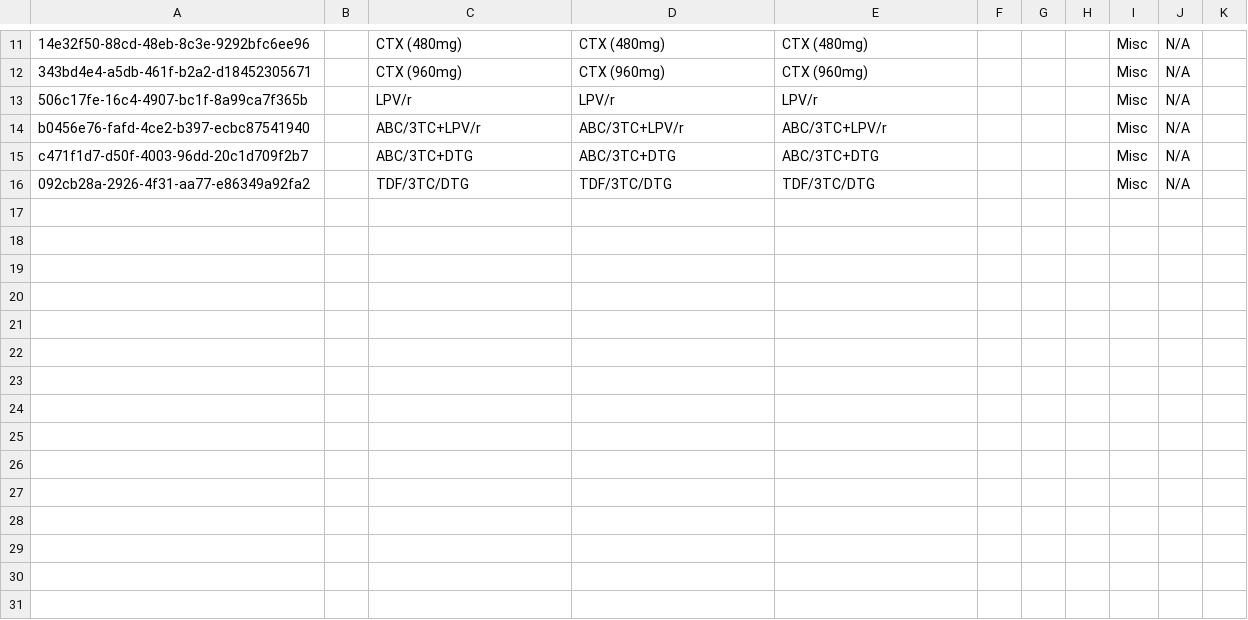
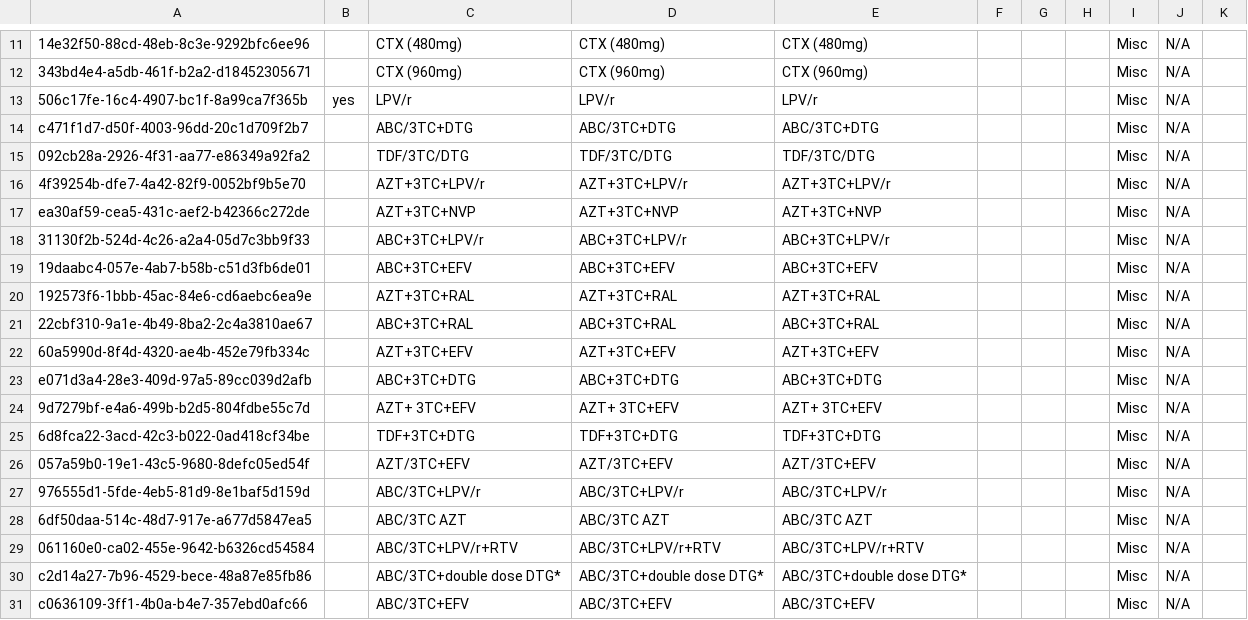
Before and after one commit to IntelliSOFT-Consulting/kspras_metadata, a CSV file: configuration/concepts/drugs_related_concepts.csv, drawn as a sheet; only a part is shown, gaps mark what is left out; removed rows and columns are numbered as before the commit, all else as after; the diff names each change by its address in the sheet, - before the commit and + after, or states it on an @@ line.

```diff
--- a/configuration/concepts/drugs_related_concepts.csv
+++ b/configuration/concepts/drugs_related_concepts.csv
-B13: (empty)
+B13: yes
-row 14: b0456e76-fafd-4ce2-b397-ecbc87541940 |  | ABC/3TC+LPV/r | ABC/3TC+LPV/r | ABC/3TC+LPV/r |  |  |  | Misc | N/A
+row 16: 4f39254b-dfe7-4a42-82f9-0052bf9b5e70 |  | AZT+3TC+LPV/r | AZT+3TC+LPV/r | AZT+3TC+LPV/r |  |  |  | Misc | N/A
+row 17: ea30af59-cea5-431c-aef2-b42366c272de |  | AZT+3TC+NVP | AZT+3TC+NVP | AZT+3TC+NVP |  |  |  | Misc | N/A
+row 18: 31130f2b-524d-4c26-a2a4-05d7c3bb9f33 |  | ABC+3TC+LPV/r | ABC+3TC+LPV/r | ABC+3TC+LPV/r |  |  |  | Misc | N/A
+row 19: 19daabc4-057e-4ab7-b58b-c51d3fb6de01 |  | ABC+3TC+EFV | ABC+3TC+EFV | ABC+3TC+EFV |  |  |  | Misc | N/A
+row 20: 192573f6-1bbb-45ac-84e6-cd6aebc6ea9e |  | AZT+3TC+RAL | AZT+3TC+RAL | AZT+3TC+RAL |  |  |  | Misc | N/A
+row 21: 22cbf310-9a1e-4b49-8ba2-2c4a3810ae67 |  | ABC+3TC+RAL | ABC+3TC+RAL | ABC+3TC+RAL |  |  |  | Misc | N/A
+row 22: 60a5990d-8f4d-4320-ae4b-452e79fb334c |  | AZT+3TC+EFV | AZT+3TC+EFV | AZT+3TC+EFV |  |  |  | Misc | N/A
+row 23: e071d3a4-28e3-409d-97a5-89cc039d2afb |  | ABC+3TC+DTG | ABC+3TC+DTG | ABC+3TC+DTG |  |  |  | Misc | N/A
+row 24: 9d7279bf-e4a6-499b-b2d5-804fdbe55c7d |  | AZT+ 3TC+EFV | AZT+ 3TC+EFV | AZT+ 3TC+EFV |  |  |  | Misc | N/A
+row 25: 6d8fca22-3acd-42c3-b022-0ad418cf34be |  | TDF+3TC+DTG | TDF+3TC+DTG | TDF+3TC+DTG |  |  |  | Misc | N/A
+row 26: 057a59b0-19e1-43c5-9680-8defc05ed54f |  | AZT/3TC+EFV | AZT/3TC+EFV | AZT/3TC+EFV |  |  |  | Misc | N/A
+row 27: 976555d1-5fde-4eb5-81d9-8e1baf5d159d |  | ABC/3TC+LPV/r | ABC/3TC+LPV/r | ABC/3TC+LPV/r |  |  |  | Misc | N/A
+row 28: 6df50daa-514c-48d7-917e-a677d5847ea5 |  | ABC/3TC AZT | ABC/3TC AZT | ABC/3TC AZT |  |  |  | Misc | N/A
+row 29: 061160e0-ca02-455e-9642-b6326cd54584 |  | ABC/3TC+LPV/r+RTV | ABC/3TC+LPV/r+RTV | ABC/3TC+LPV/r+RTV |  |  |  | Misc | N/A
+row 30: c2d14a27-7b96-4529-bece-48a87e85fb86 |  | ABC/3TC+double dose DTG* | ABC/3TC+double dose DTG* | ABC/3TC+double dose DTG* |  |  |  | Misc | N/A
+row 31: c0636109-3ff1-4b0a-b4e7-357ebd0afc66 |  | ABC/3TC+EFV | ABC/3TC+EFV | ABC/3TC+EFV |  |  |  | Misc | N/A
```
Also changed, not shown: configuration/drugs/drug_concepts.csv.
